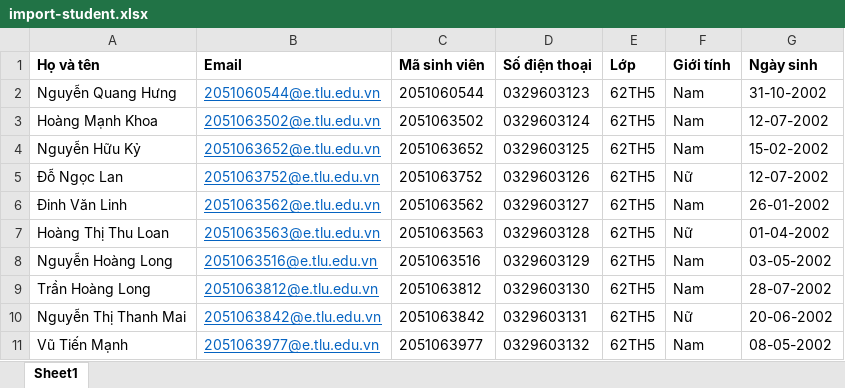
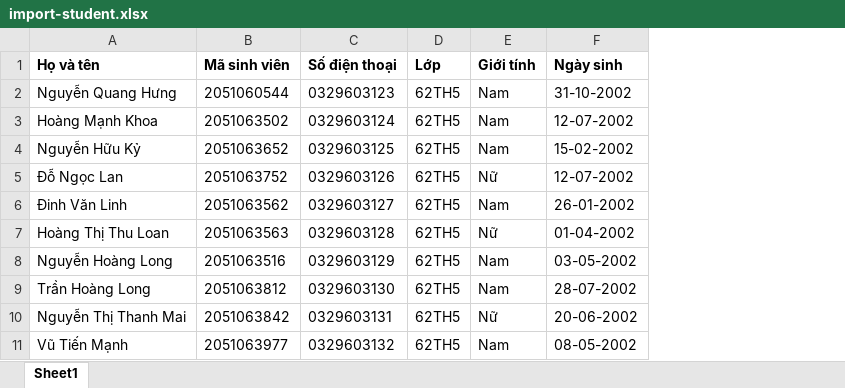
Before and after one commit to dangphuong3110/Computer-Lab-Management, an Excel workbook: public/file/import-student.xlsx, sheet Sheet1, drawn as a sheet; values as stored, in another font and other column widths than the file's, no borders; the diff names each change by its address in the sheet, - before the commit and + after, or states it on an @@ line.

Commit message:
cập nhật chức năng thêm, sửa, import sinh viên

```diff
--- a/public/file/import-student.xlsx (sheet Sheet1)
+++ b/public/file/import-student.xlsx (sheet Sheet1)
-column B (Email), rows 2-11: 2051060544@e.tlu.edu.vn | 2051063502@e.tlu.edu.vn | 2051063652@e.tlu.edu.vn | 2051063752@e.tlu.edu.vn | 2051063562@e.tlu.edu.vn | 2051063563@e.tlu.edu.vn | 2051063516@e.tlu.edu.vn | 2051063812@e.tlu.edu.vn | 2051063842@e.tlu.edu.vn | 2051063977@e.tlu.edu.vn
```
Also changed, not shown: 6 other files.
